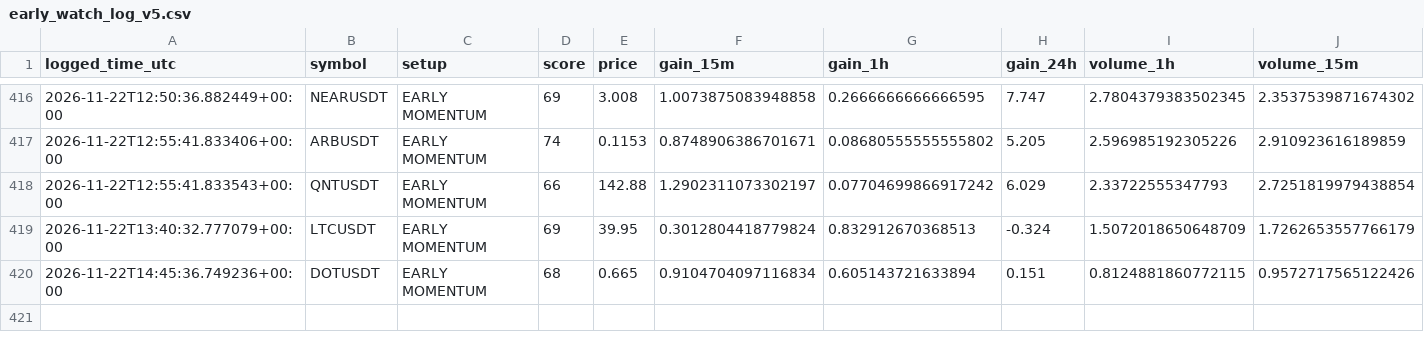
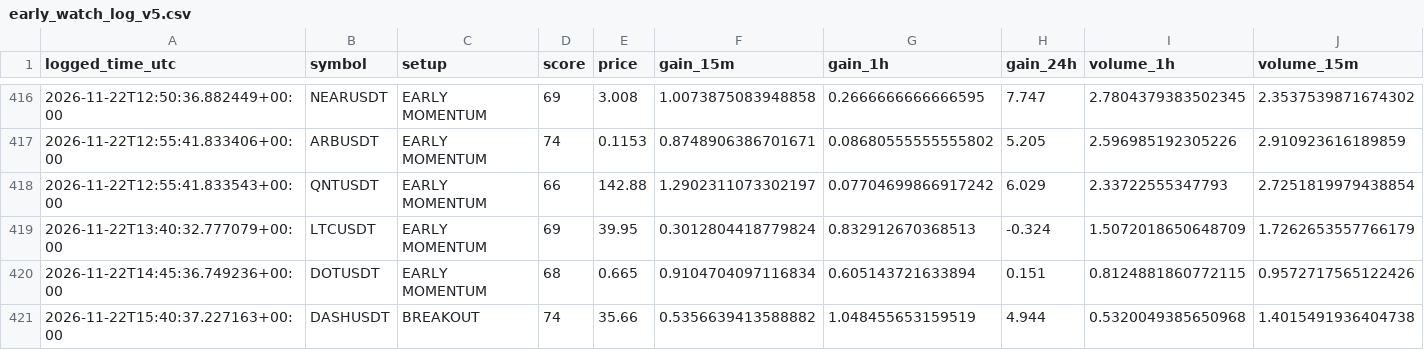
Before and after one commit to solom20232007/V5, a CSV file: early_watch_log_v5.csv, drawn as a sheet; only a part is shown, gaps mark what is left out; rows hold the shown columns only; the diff names each change by its address in the sheet, - before the commit and + after, or states it on an @@ line.

```diff
--- a/early_watch_log_v5.csv
+++ b/early_watch_log_v5.csv
+row 421: 2026-11-22T15:40:37.227163+00:00 | DASHUSDT | BREAKOUT | 74 | 35.66 | 0.5356639413588882 | 1.048455653159519 | 4.944 | 0.5320049385650968 | 1.4015491936404738
```
Also changed, not shown: early_scan_diagnostics_v5.csv, 1 other file.
